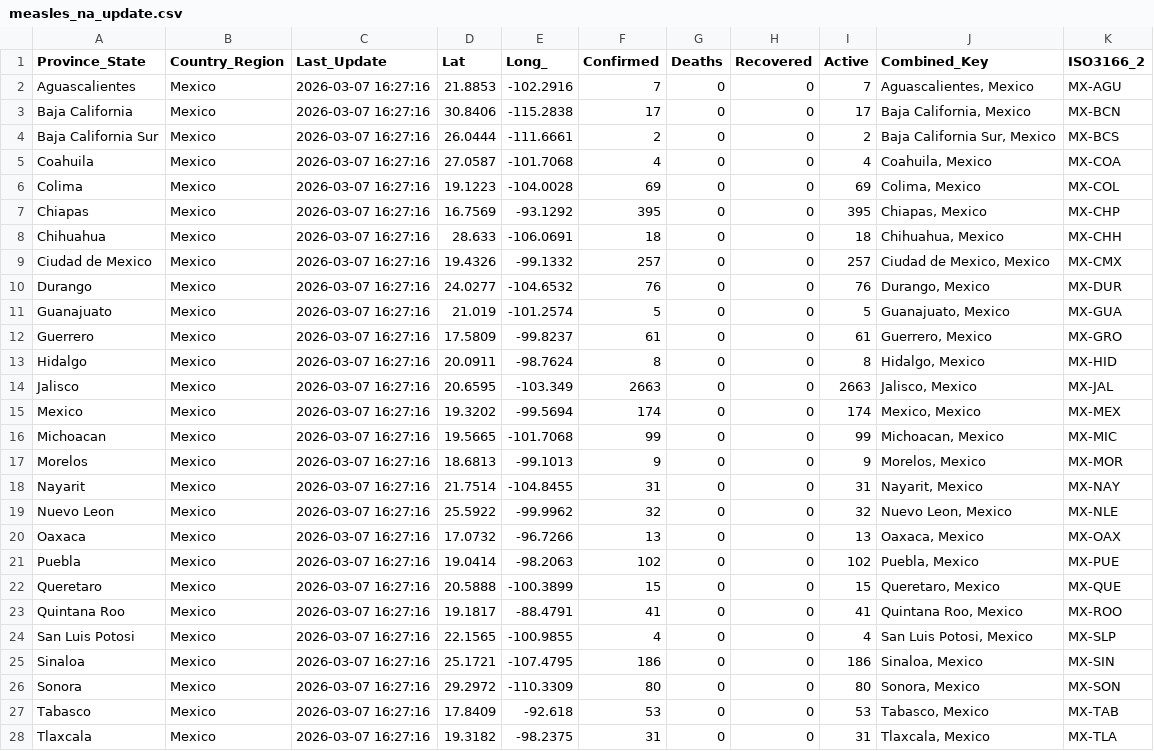
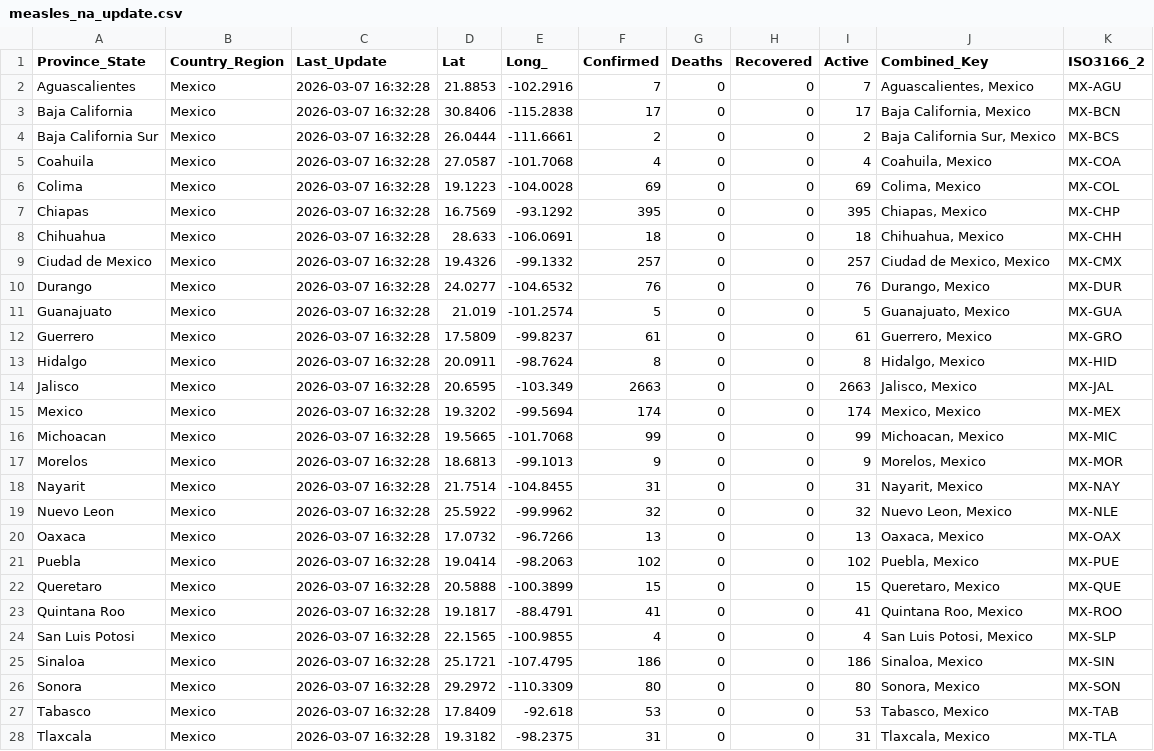
Before and after one commit to sethmund/measles-map, a CSV file: measles_na_update.csv, drawn as a sheet; only a part is shown; the diff covers the shown part only.

```diff
--- a/measles_na_update.csv
+++ b/measles_na_update.csv
@@ -1,28 +1,28 @@
 Province_State,Country_Region,Last_Update,Lat,Long_,Confirmed,Deaths,Recovered,Active,Combined_Key,ISO3166_2
-Aguascalientes,Mexico,2026-03-07 16:27:16,21.8853,-102.2916,7,0,0,7,"Aguascalientes, Mexico",MX-AGU
-Baja California,Mexico,2026-03-07 16:27:16,30.8406,-115.2838,17,0,0,17,"Baja California, Mexico",MX-BCN
-Baja California Sur,Mexico,2026-03-07 16:27:16,26.0444,-111.6661,2,0,0,2,"Baja California Sur, Mexico",MX-BCS
-Coahuila,Mexico,2026-03-07 16:27:16,27.0587,-101.7068,4,0,0,4,"Coahuila, Mexico",MX-COA
-Colima,Mexico,2026-03-07 16:27:16,19.1223,-104.0028,69,0,0,69,"Colima, Mexico",MX-COL
-Chiapas,Mexico,2026-03-07 16:27:16,16.7569,-93.1292,395,0,0,395,"Chiapas, Mexico",MX-CHP
-Chihuahua,Mexico,2026-03-07 16:27:16,28.633,-106.0691,18,0,0,18,"Chihuahua, Mexico",MX-CHH
-Ciudad de Mexico,Mexico,2026-03-07 16:27:16,19.4326,-99.1332,257,0,0,257,"Ciudad de Mexico, Mexico",MX-CMX
-Durango,Mexico,2026-03-07 16:27:16,24.0277,-104.6532,76,0,0,76,"Durango, Mexico",MX-DUR
-Guanajuato,Mexico,2026-03-07 16:27:16,21.019,-101.2574,5,0,0,5,"Guanajuato, Mexico",MX-GUA
-Guerrero,Mexico,2026-03-07 16:27:16,17.5809,-99.8237,61,0,0,61,"Guerrero, Mexico",MX-GRO
-Hidalgo,Mexico,2026-03-07 16:27:16,20.0911,-98.7624,8,0,0,8,"Hidalgo, Mexico",MX-HID
-Jalisco,Mexico,2026-03-07 16:27:16,20.6595,-103.349,2663,0,0,2663,"Jalisco, Mexico",MX-JAL
-Mexico,Mexico,2026-03-07 16:27:16,19.3202,-99.5694,174,0,0,174,"Mexico, Mexico",MX-MEX
-Michoacan,Mexico,2026-03-07 16:27:16,19.5665,-101.7068,99,0,0,99,"Michoacan, Mexico",MX-MIC
-Morelos,Mexico,2026-03-07 16:27:16,18.6813,-99.1013,9,0,0,9,"Morelos, Mexico",MX-MOR
-Nayarit,Mexico,2026-03-07 16:27:16,21.7514,-104.8455,31,0,0,31,"Nayarit, Mexico",MX-NAY
-Nuevo Leon,Mexico,2026-03-07 16:27:16,25.5922,-99.9962,32,0,0,32,"Nuevo Leon, Mexico",MX-NLE
-Oaxaca,Mexico,2026-03-07 16:27:16,17.0732,-96.7266,13,0,0,13,"Oaxaca, Mexico",MX-OAX
-Puebla,Mexico,2026-03-07 16:27:16,19.0414,-98.2063,102,0,0,102,"Puebla, Mexico",MX-PUE
-Queretaro,Mexico,2026-03-07 16:27:16,20.5888,-100.3899,15,0,0,15,"Queretaro, Mexico",MX-QUE
-Quintana Roo,Mexico,2026-03-07 16:27:16,19.1817,-88.4791,41,0,0,41,"Quintana Roo, Mexico",MX-ROO
-San Luis Potosi,Mexico,2026-03-07 16:27:16,22.1565,-100.9855,4,0,0,4,"San Luis Potosi, Mexico",MX-SLP
-Sinaloa,Mexico,2026-03-07 16:27:16,25.1721,-107.4795,186,0,0,186,"Sinaloa, Mexico",MX-SIN
-Sonora,Mexico,2026-03-07 16:27:16,29.2972,-110.3309,80,0,0,80,"Sonora, Mexico",MX-SON
-Tabasco,Mexico,2026-03-07 16:27:16,17.8409,-92.618,53,0,0,53,"Tabasco, Mexico",MX-TAB
-Tlaxcala,Mexico,2026-03-07 16:27:16,19.3182,-98.2375,31,0,0,31,"Tlaxcala, Mexico",MX-TLA
+Aguascalientes,Mexico,2026-03-07 16:32:28,21.8853,-102.2916,7,0,0,7,"Aguascalientes, Mexico",MX-AGU
+Baja California,Mexico,2026-03-07 16:32:28,30.8406,-115.2838,17,0,0,17,"Baja California, Mexico",MX-BCN
+Baja California Sur,Mexico,2026-03-07 16:32:28,26.0444,-111.6661,2,0,0,2,"Baja California Sur, Mexico",MX-BCS
+Coahuila,Mexico,2026-03-07 16:32:28,27.0587,-101.7068,4,0,0,4,"Coahuila, Mexico",MX-COA
+Colima,Mexico,2026-03-07 16:32:28,19.1223,-104.0028,69,0,0,69,"Colima, Mexico",MX-COL
+Chiapas,Mexico,2026-03-07 16:32:28,16.7569,-93.1292,395,0,0,395,"Chiapas, Mexico",MX-CHP
+Chihuahua,Mexico,2026-03-07 16:32:28,28.633,-106.0691,18,0,0,18,"Chihuahua, Mexico",MX-CHH
+Ciudad de Mexico,Mexico,2026-03-07 16:32:28,19.4326,-99.1332,257,0,0,257,"Ciudad de Mexico, Mexico",MX-CMX
+Durango,Mexico,2026-03-07 16:32:28,24.0277,-104.6532,76,0,0,76,"Durango, Mexico",MX-DUR
+Guanajuato,Mexico,2026-03-07 16:32:28,21.019,-101.2574,5,0,0,5,"Guanajuato, Mexico",MX-GUA
+Guerrero,Mexico,2026-03-07 16:32:28,17.5809,-99.8237,61,0,0,61,"Guerrero, Mexico",MX-GRO
+Hidalgo,Mexico,2026-03-07 16:32:28,20.0911,-98.7624,8,0,0,8,"Hidalgo, Mexico",MX-HID
+Jalisco,Mexico,2026-03-07 16:32:28,20.6595,-103.349,2663,0,0,2663,"Jalisco, Mexico",MX-JAL
+Mexico,Mexico,2026-03-07 16:32:28,19.3202,-99.5694,174,0,0,174,"Mexico, Mexico",MX-MEX
+Michoacan,Mexico,2026-03-07 16:32:28,19.5665,-101.7068,99,0,0,99,"Michoacan, Mexico",MX-MIC
+Morelos,Mexico,2026-03-07 16:32:28,18.6813,-99.1013,9,0,0,9,"Morelos, Mexico",MX-MOR
+Nayarit,Mexico,2026-03-07 16:32:28,21.7514,-104.8455,31,0,0,31,"Nayarit, Mexico",MX-NAY
+Nuevo Leon,Mexico,2026-03-07 16:32:28,25.5922,-99.9962,32,0,0,32,"Nuevo Leon, Mexico",MX-NLE
+Oaxaca,Mexico,2026-03-07 16:32:28,17.0732,-96.7266,13,0,0,13,"Oaxaca, Mexico",MX-OAX
+Puebla,Mexico,2026-03-07 16:32:28,19.0414,-98.2063,102,0,0,102,"Puebla, Mexico",MX-PUE
+Queretaro,Mexico,2026-03-07 16:32:28,20.5888,-100.3899,15,0,0,15,"Queretaro, Mexico",MX-QUE
+Quintana Roo,Mexico,2026-03-07 16:32:28,19.1817,-88.4791,41,0,0,41,"Quintana Roo, Mexico",MX-ROO
+San Luis Potosi,Mexico,2026-03-07 16:32:28,22.1565,-100.9855,4,0,0,4,"San Luis Potosi, Mexico",MX-SLP
+Sinaloa,Mexico,2026-03-07 16:32:28,25.1721,-107.4795,186,0,0,186,"Sinaloa, Mexico",MX-SIN
+Sonora,Mexico,2026-03-07 16:32:28,29.2972,-110.3309,80,0,0,80,"Sonora, Mexico",MX-SON
+Tabasco,Mexico,2026-03-07 16:32:28,17.8409,-92.618,53,0,0,53,"Tabasco, Mexico",MX-TAB
+Tlaxcala,Mexico,2026-03-07 16:32:28,19.3182,-98.2375,31,0,0,31,"Tlaxcala, Mexico",MX-TLA
```
Also changed, not shown: 2 edited cells elsewhere in this file.
